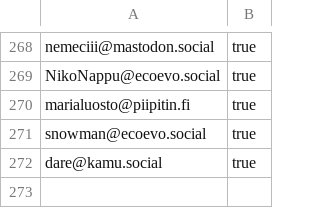
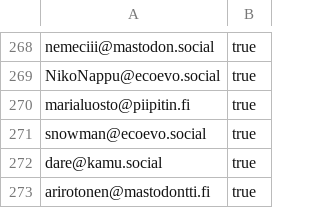
Before and after one commit to ronilaukkarinen/finnish-mastodon-users, a CSV file: following_accounts.csv, drawn as a sheet; only a part is shown, gaps mark what is left out; the diff names each change by its address in the sheet, - before the commit and + after, or states it on an @@ line.

Commit message:
Add arirotonen@mastodontti.fi

```diff
--- a/following_accounts.csv
+++ b/following_accounts.csv
+row 273: arirotonen@mastodontti.fi | true
```
